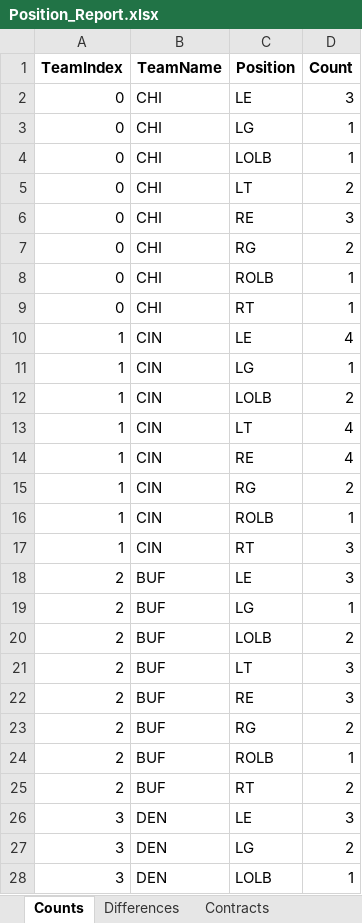
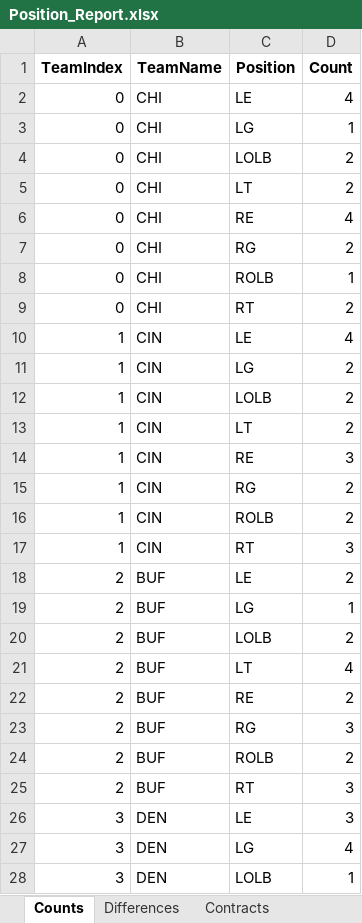
Before and after one commit to ethpec/MaddenTools, an Excel workbook: Files/Madden24/IE/Season1/Position_Report.xlsx, sheet Counts, drawn as a sheet; only a part is shown; values as stored, in another font and other column widths than the file's, no borders; the diff covers the shown part only; the diff names each change by its address in the sheet, - before the commit and + after, or states it on an @@ line.

```diff
--- a/Files/Madden24/IE/Season1/Position_Report.xlsx (sheet Counts)
+++ b/Files/Madden24/IE/Season1/Position_Report.xlsx (sheet Counts)
-D2 (Count): 3
+D2 (Count): 4
-D4 (Count): 1
+D4 (Count): 2
-D6 (Count): 3
+D6 (Count): 4
-D9 (Count): 1
+D9 (Count): 2
-D11 (Count): 1
+D11 (Count): 2
-D13 (Count): 4
+D13 (Count): 2
-D14 (Count): 4
+D14 (Count): 3
-D16 (Count): 1
+D16 (Count): 2
-D18 (Count): 3
+D18 (Count): 2
-D21 (Count): 3
+D21 (Count): 4
-D22 (Count): 3
+D22 (Count): 2
-D23 (Count): 2
+D23 (Count): 3
-D24 (Count): 1
+D24 (Count): 2
-D25 (Count): 2
+D25 (Count): 3
-D27 (Count): 2
+D27 (Count): 4
```
Also changed, not shown: 91 edited cells elsewhere in this sheet, sheet Contracts, sheet Differences, other sheet tabs, 4 other files.
